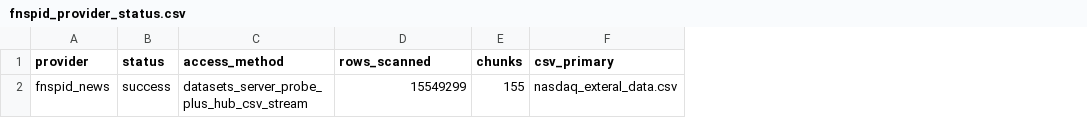
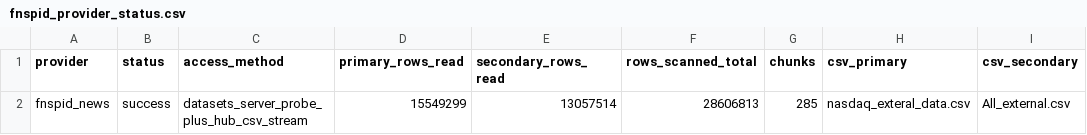
Before and after one commit to Scott-Switzer/finfluencer-alpha, a CSV file: data/exports/final_paper_package_v2_expanded/news_confound_master/fnspid/fnspid_provider_status.csv, drawn as a sheet; only a part is shown; addresses are those after the commit; the diff names each change by its address in the sheet, - before the commit and + after, or states it on an @@ line.

```diff
--- a/data/exports/final_paper_package_v2_expanded/news_confound_master/fnspid/fnspid_provider_status.csv
+++ b/data/exports/final_paper_package_v2_expanded/news_confound_master/fnspid/fnspid_provider_status.csv
+column E (secondary_rows_read), row 2: 13057514
+column F (rows_scanned_total), row 2: 28606813
+column I (csv_secondary), row 2: All_external.csv
-D1: rows_scanned
+D1: primary_rows_read
-G2 (chunks): 155
+G2 (chunks): 285
```
Also changed, not shown: data/exports/final_paper_package_v2_expanded/paper_robustness/creator_skill_shrinkage_summary.csv, data/exports/final_paper_package_v2_expanded/paper_robustness/pretrend_momentum_decomposition.csv, 18 other files.
